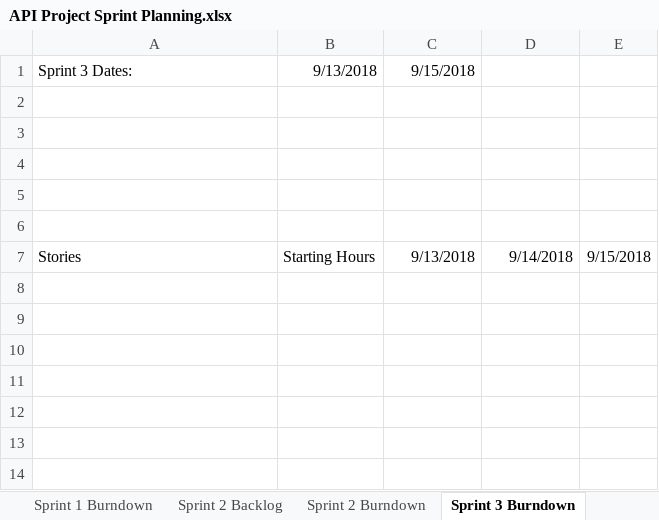
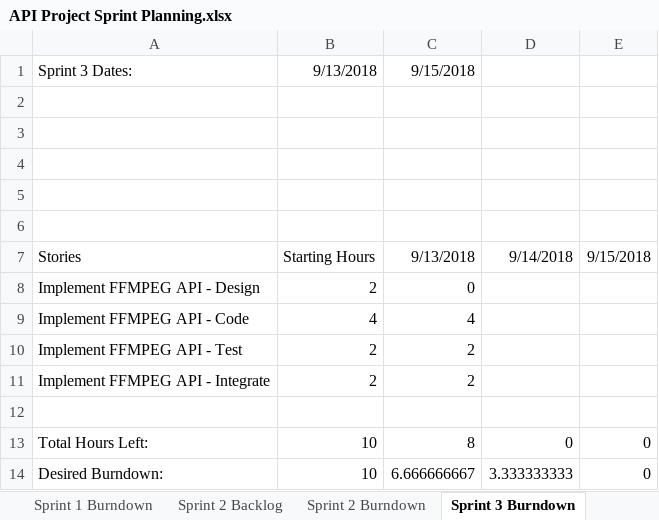
Before and after one commit to zorzonp/BU_API_Project, an Excel workbook: API Project Sprint Planning.xlsx, sheet Sprint 3 Burndown, drawn as a sheet; values as stored, in another font and other column widths than the file's, no borders; charts and pictures not drawn; the diff names each change by its address in the sheet, - before the commit and + after, or states it on an @@ line.

Commit message:
Close Sprint 2, Start Sprint 3

```diff
--- a/API Project Sprint Planning.xlsx (sheet Sprint 3 Burndown)
+++ b/API Project Sprint Planning.xlsx (sheet Sprint 3 Burndown)
+row 8: Implement FFMPEG API - Design | 2 | 0
+row 9: Implement FFMPEG API - Code | 4 | 4
+row 10: Implement FFMPEG API - Test | 2 | 2
+row 11: Implement FFMPEG API - Integrate | 2 | 2
+row 12: (empty)
+row 13: Total Hours Left: | 10 | 8 | 0 | 0
+row 14: Desired Burndown: | 10 | 6.666666667 | 3.333333333 | 0
```
Also changed, not shown: sheet Product Backlog, sheet Sprint 2 Burndown, charts or pictures.
